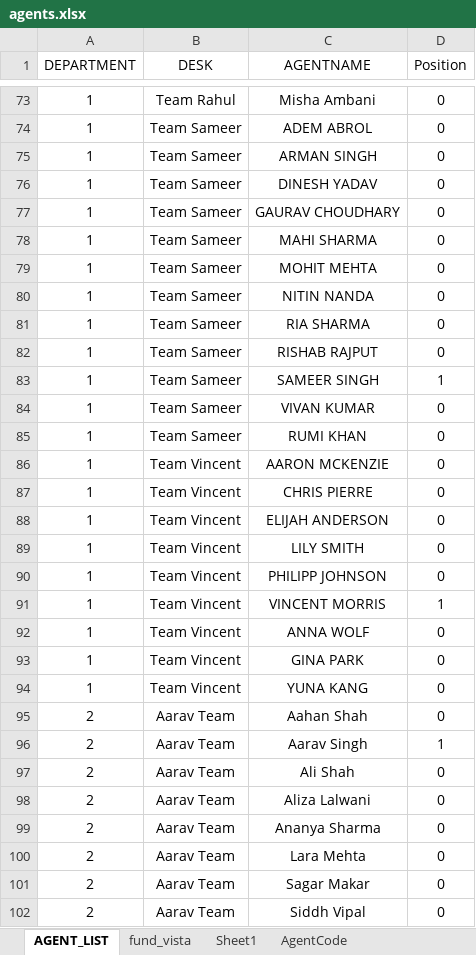
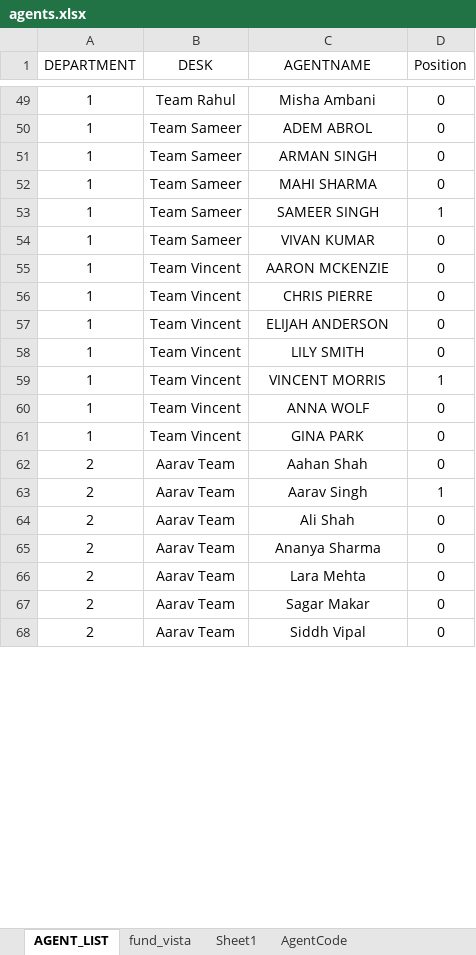
Before and after one commit to marcusforsen/tmgroup, an Excel workbook: agents.xlsx, sheet AGENT_LIST, drawn as a sheet; only a part is shown, gaps mark what is left out; values as stored, in another font and other column widths than the file's, no borders; the diff covers the shown part only; the diff names each change by its address in the sheet, - before the commit and + after, or states it on an @@ line.

```diff
--- a/agents.xlsx (sheet AGENT_LIST)
+++ b/agents.xlsx (sheet AGENT_LIST)
-row 76: 1 | Team Sameer | DINESH YADAV | 0
-row 77: 1 | Team Sameer | GAURAV CHOUDHARY | 0
-row 79: 1 | Team Sameer | MOHIT MEHTA | 0
-row 80: 1 | Team Sameer | NITIN NANDA | 0
-row 81: 1 | Team Sameer | RIA SHARMA | 0
-row 82: 1 | Team Sameer | RISHAB RAJPUT | 0
-row 85: 1 | Team Sameer | RUMI KHAN | 0
-row 90: 1 | Team Vincent | PHILIPP JOHNSON | 0
-row 94: 1 | Team Vincent | YUNA KANG | 0
-row 98: 2 | Aarav Team | Aliza Lalwani | 0
```
Also changed, not shown: 28 removed rows and 5 edited cells elsewhere in this sheet, 22 other files.
